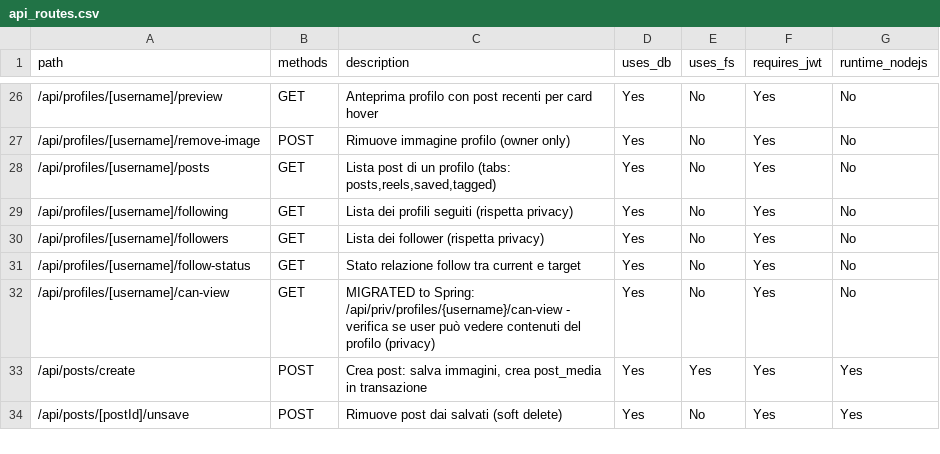
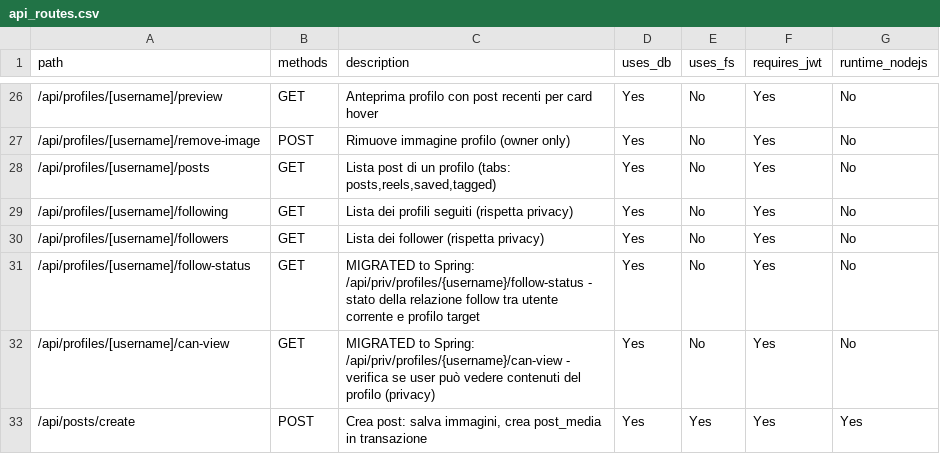
Before and after one commit to itps-frontDev/instagram-reverse-engineering-enhanced, a CSV file: reports/api_routes.csv, drawn as a sheet; only a part is shown, gaps mark what is left out; the shorter side is filled out with more unchanged rows.

Commit message:
Migrate follow-status to Spring Boot endpoint
- Replace legacy /api/profiles/[username]/follow-status calls with
getFollowStatusAction() Server Action in:
- profile/[username]/page.tsx: Fetch follow status alongside visibility
- NotificationsPanel.tsx: Load follow state for follow notifications

- Maps new Spring response (status enum) to existing UI logic:
- status='self' -> isOwnProfile
- status='accepted' -> isFollowing
- status='pending' -> isPending

- All client components now consume new Server Action instead ofdeprecated Next.js API route.

- Legacy endpoint deleted.

```diff
--- a/reports/api_routes.csv
+++ b/reports/api_routes.csv
@@ -30,3 +30,3 @@ path,methods,description,uses_db,uses_fs,requires_jwt,runtime_nodejs
 /api/profiles/[username]/followers,GET,"Lista dei follower (rispetta privacy)",Yes,No,Yes,No
-/api/profiles/[username]/follow-status,GET,"Stato relazione follow tra current e target",Yes,No,Yes,No
+/api/profiles/[username]/follow-status,GET,"MIGRATED to Spring: /api/priv/profiles/{username}/follow-status - stato della relazione follow tra utente corrente e profilo target",Yes,No,Yes,No
 /api/profiles/[username]/can-view,GET,"MIGRATED to Spring: /api/priv/profiles/{username}/can-view - verifica se user può vedere contenuti del profilo (privacy)",Yes,No,Yes,No
```
Also changed, not shown: 11 other files.
